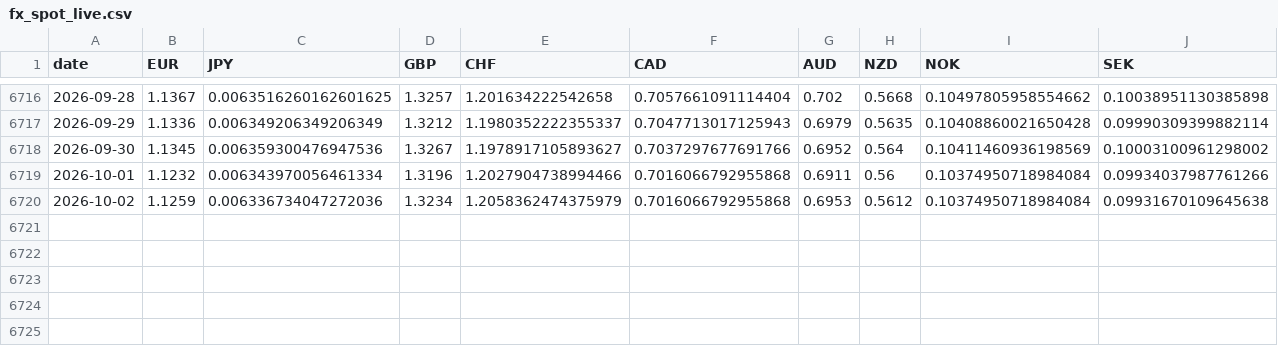
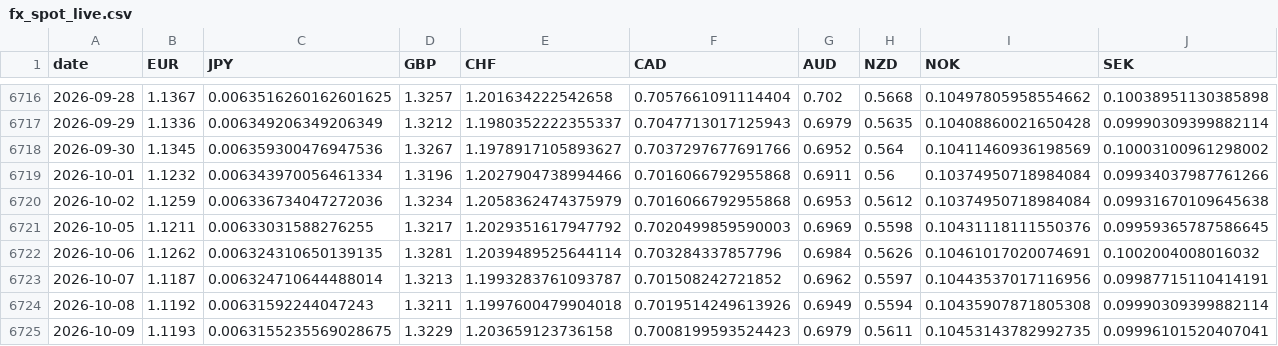
Before and after one commit to PFFK/rates-curve-strategy, a CSV file: data/paper/fx_spot_live.csv, drawn as a sheet; only a part is shown, gaps mark what is left out.

```diff
--- a/data/paper/fx_spot_live.csv
+++ b/data/paper/fx_spot_live.csv
@@ -6720 +6720,6 @@ date,EUR,JPY,GBP,CHF,CAD,AUD,NZD,NOK,SEK
 2026-10-02,1.1259,0.006336734047272036,1.3234,1.2058362474375979,0.7016066792955868,0.6953,0.5612,0.10374950718984084,0.09931670109645638
+2026-10-05,1.1211,0.00633031588276255,1.3217,1.2029351617947792,0.7020499859590003,0.6969,0.5598,0.10431118111550376,0.09959365787586645
+2026-10-06,1.1262,0.006324310650139135,1.3281,1.2039489525644114,0.703284337857796,0.6984,0.5626,0.10461017020074691,0.1002004008016032
+2026-10-07,1.1187,0.006324710644488014,1.3213,1.1993283761093787,0.701508242721852,0.6962,0.5597,0.10443537017116956,0.09987715110414191
+2026-10-08,1.1192,0.00631592244047243,1.3211,1.1997600479904018,0.7019514249613926,0.6949,0.5594,0.10435907871805308,0.09990309399882114
+2026-10-09,1.1193,0.0063155235569028675,1.3229,1.203659123736158,0.7008199593524423,0.6979,0.5611,0.10453143782992735,0.09996101520407041
```
Also changed, not shown: data/paper/h1_ledger.csv, data/paper/yields_live.csv.
